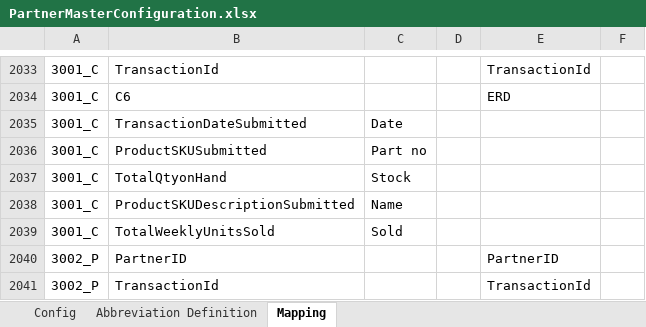
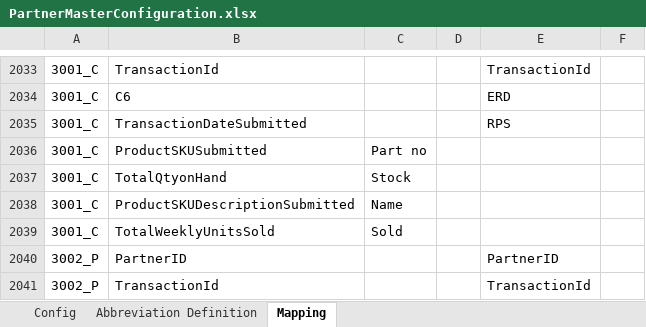
Before and after one commit to alernkn247/PartnerConfiguration, an Excel workbook: PartnerMasterConfiguration.xlsx, sheet Mapping, drawn as a sheet; only a part is shown, gaps mark what is left out; values as stored, in another font and other column widths than the file's, no borders; conditional formats not drawn; the diff names each change by its address in the sheet, - before the commit and + after, or states it on an @@ line.

Commit message:
Update PartnerMasterConfiguration.xlsx

```diff
--- a/PartnerMasterConfiguration.xlsx (sheet Mapping)
+++ b/PartnerMasterConfiguration.xlsx (sheet Mapping)
-C2035: Date
+C2035: (empty)
-E2035: (empty)
+E2035: RPS
```
